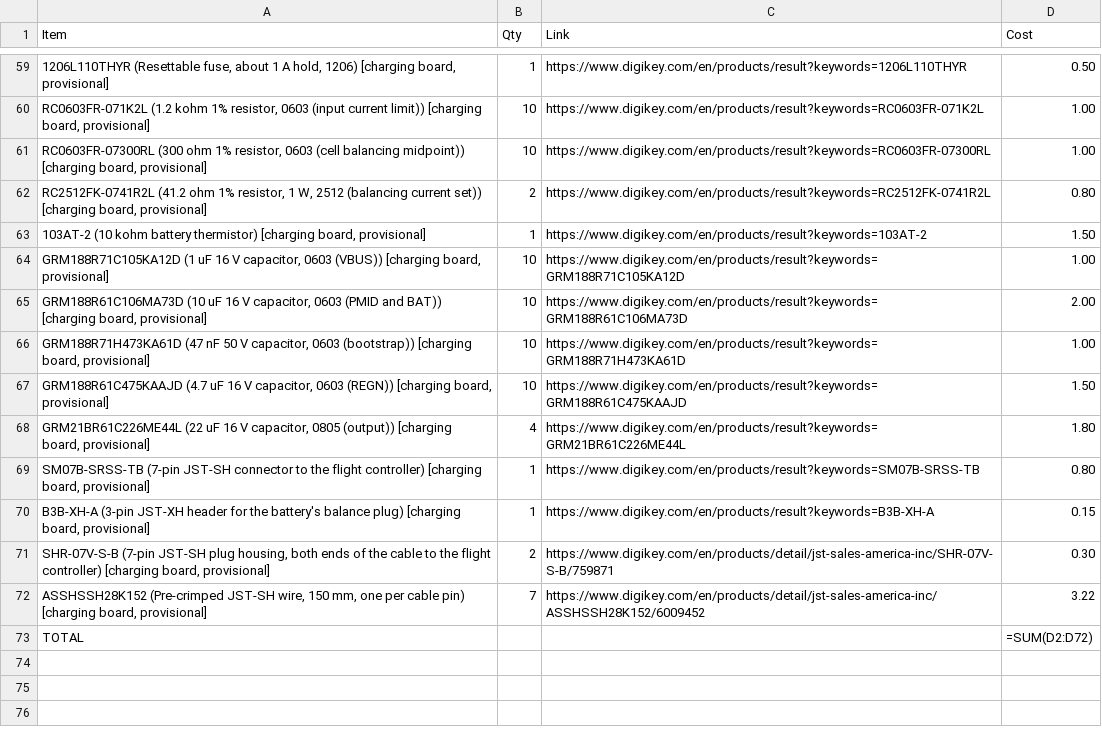
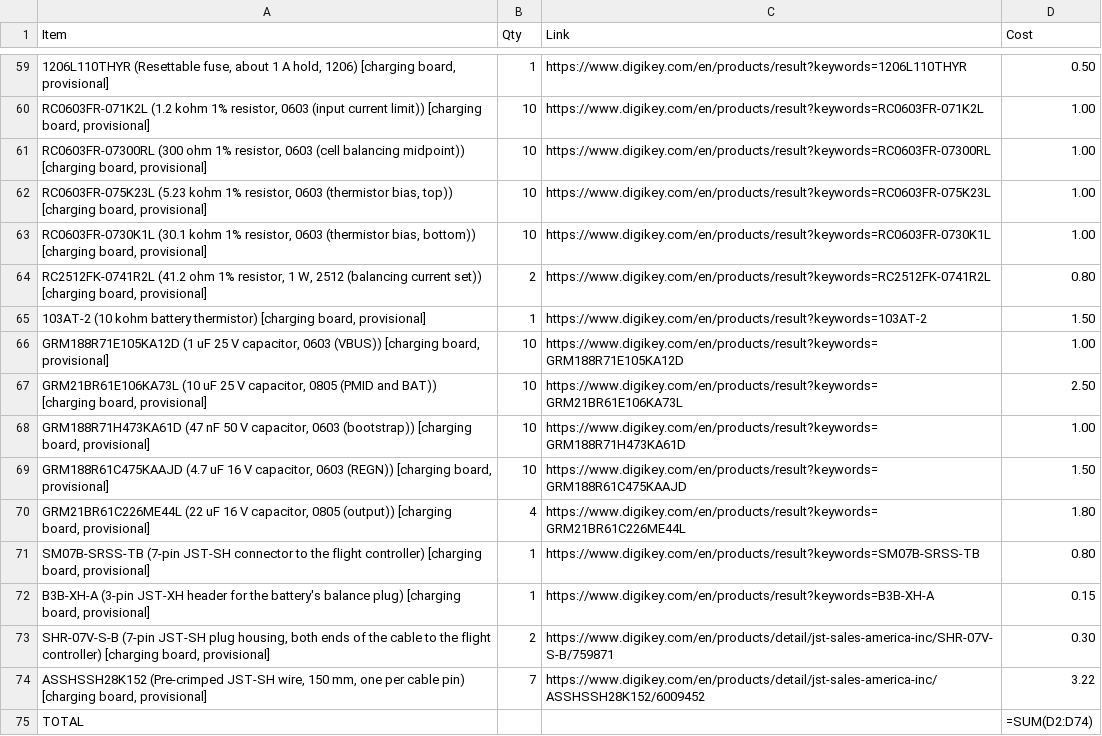
Before and after one commit to pranavs41/tar-team1-hardware, a CSV file: docs/order-sheet-simple.csv, drawn as a sheet; only a part is shown, gaps mark what is left out; addresses are those after the commit; the diff names each change by its address in the sheet, - before the commit and + after, or states it on an @@ line.

```diff
--- a/docs/order-sheet-simple.csv
+++ b/docs/order-sheet-simple.csv
+row 62: RC0603FR-075K23L (5.23 kohm 1% resistor, 0603 (thermistor bias, top)) [charging board, provisional] | 10 | https://www.digikey.com/en/products/result?keywords=RC0603FR-075K23L | 1.00
+row 63: RC0603FR-0730K1L (30.1 kohm 1% resistor, 0603 (thermistor bias, bottom)) [charging board, provisional] | 10 | https://www.digikey.com/en/products/result?keywords=RC0603FR-0730K1L | 1.00
-A66 (Item): GRM188R71C105KA12D (1 uF 16 V capacitor,…
+A66 (Item): GRM188R71E105KA12D (1 uF 25 V capacitor,…
-C66 (Link): https://www.digikey.com/en/products/result?keywords=GRM188R71C105KA12D
+C66 (Link): https://www.digikey.com/en/products/result?keywords=GRM188R71E105KA12D
-A67 (Item): GRM188R61C106MA73D (10 uF 16 V capacitor, 0603 (PMID and…
+A67 (Item): GRM21BR61E106KA73L (10 uF 25 V capacitor, 0805 (PMID and…
-C67 (Link): https://www.digikey.com/en/products/result?keywords=GRM188R61C106MA73D
+C67 (Link): https://www.digikey.com/en/products/result?keywords=GRM21BR61E106KA73L
-D67 (Cost): 2.00
+D67 (Cost): 2.50
-D75 (Cost): =SUM(D2:D72)
+D75 (Cost): =SUM(D2:D74)
```
Also changed, not shown: docs/full-order-sheet.csv, 1 other file.
